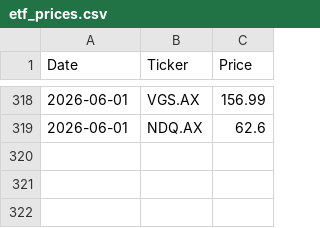
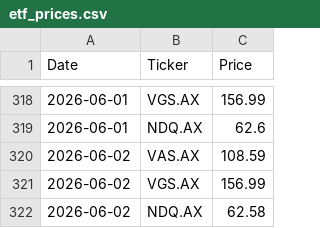
Before and after one commit to Andrew-at-MM/asx-price-runner, a CSV file: etf_prices.csv, drawn as a sheet; only a part is shown, gaps mark what is left out.

```diff
--- a/etf_prices.csv
+++ b/etf_prices.csv
@@ -319 +319,4 @@ Date,Ticker,Price
 2026-06-01,NDQ.AX,62.6
+2026-06-02,VAS.AX,108.59
+2026-06-02,VGS.AX,156.99
+2026-06-02,NDQ.AX,62.58
```
